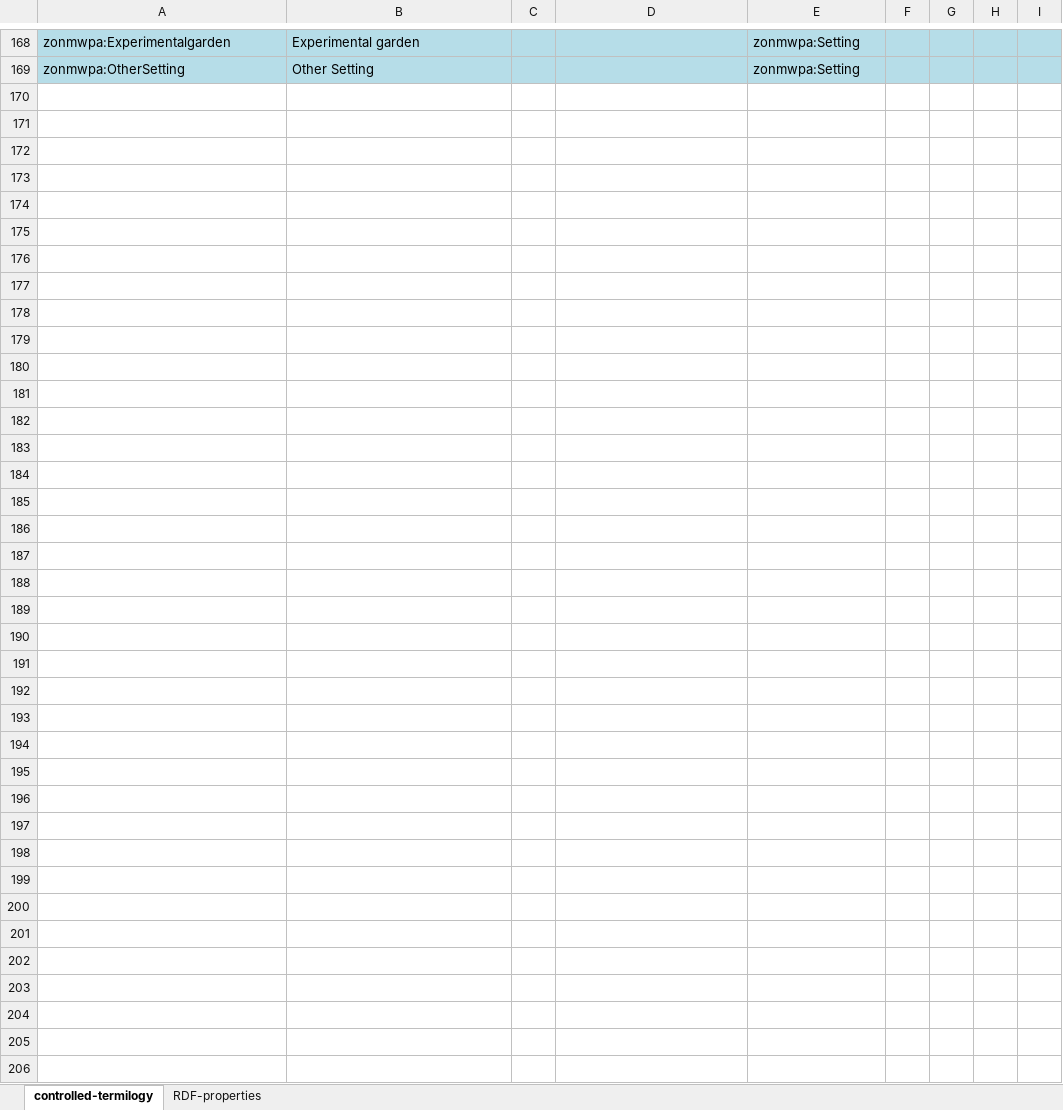
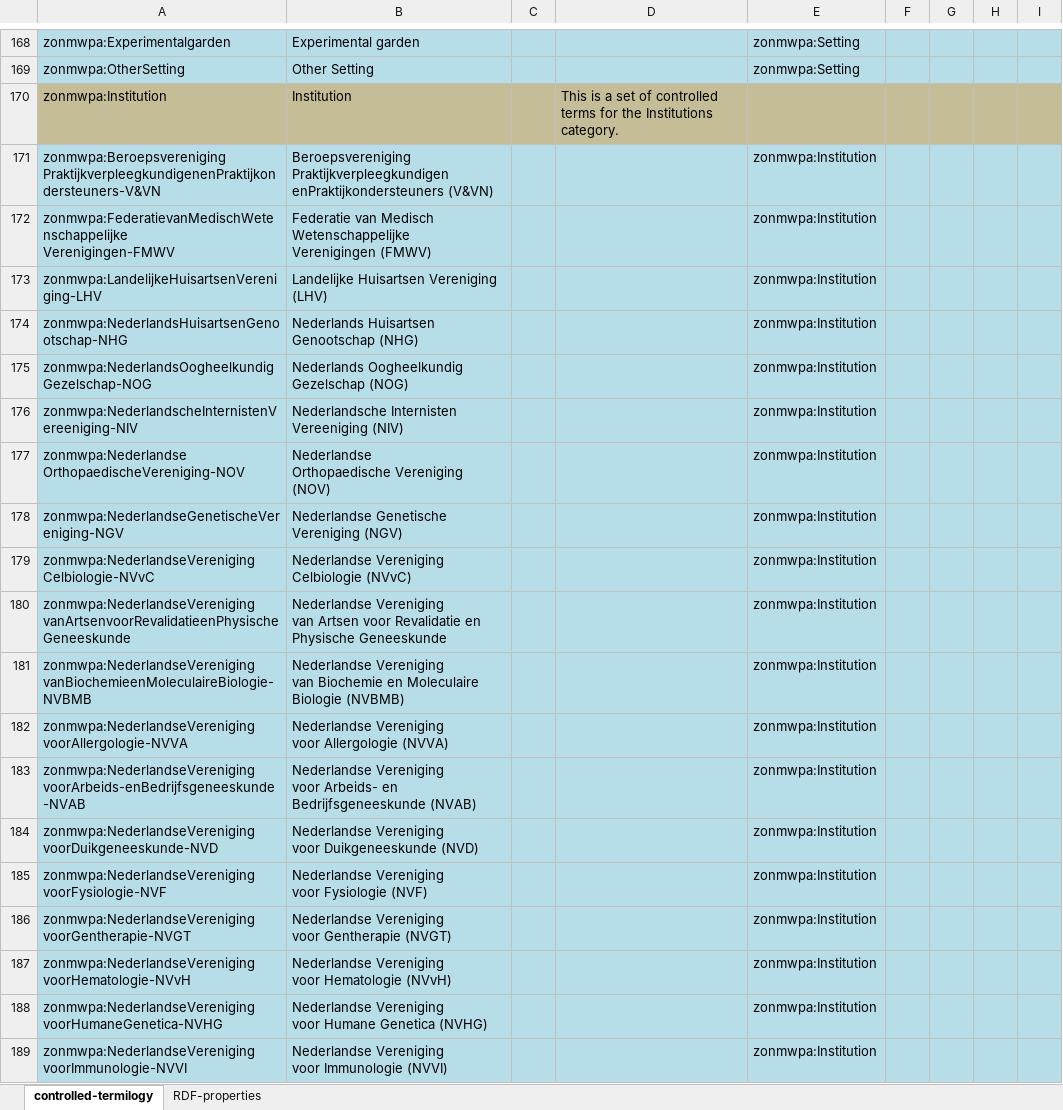
Before and after one commit to fair-data-collective/zonmw-project-admin, an Excel workbook: ontology/FDCCOVIDProjectAdminVocabularies.xlsx, sheet controlled-termilogy, drawn as a sheet; only a part is shown, gaps mark what is left out; values as stored, in another font and other column widths than the file's, no borders; ↵ is a line break in a cell; the diff covers the shown part only; the diff names each change by its address in the sheet, - before the commit and + after, or states it on an @@ line.

Commit message:
added 4 vocabularies, cleaned plurals

```diff
--- a/ontology/FDCCOVIDProjectAdminVocabularies.xlsx (sheet controlled-termilogy)
+++ b/ontology/FDCCOVIDProjectAdminVocabularies.xlsx (sheet controlled-termilogy)
+row 170: zonmwpa:Institution | Institution |  | This is a set of controlled terms for the Institutions category.
+row 171: zonmwpa:Beroepsvereniging ↵ PraktijkverpleegkundigenenPraktijkondersteuners-V&VN | Beroepsvereniging ↵ Praktijkverpleegkundigen enPraktijkondersteuners (V&VN) |  |  | zonmwpa:Institution
+row 172: zonmwpa:FederatievanMedischWetenschappelijke ↵ Verenigingen-FMWV | Federatie van Medisch Wetenschappelijke ↵ Verenigingen (FMWV) |  |  | zonmwpa:Institution
+row 173: zonmwpa:LandelijkeHuisartsenVereniging-LHV | Landelijke Huisartsen Vereniging (LHV) |  |  | zonmwpa:Institution
+row 174: zonmwpa:NederlandsHuisartsenGenootschap-NHG | Nederlands Huisartsen Genootschap (NHG) |  |  | zonmwpa:Institution
+row 175: zonmwpa:NederlandsOogheelkundigGezelschap-NOG | Nederlands Oogheelkundig Gezelschap (NOG) |  |  | zonmwpa:Institution
+row 176: zonmwpa:NederlandscheInternistenVereeniging-NIV | Nederlandsche Internisten Vereeniging (NIV) |  |  | zonmwpa:Institution
+row 177: zonmwpa:Nederlandse ↵ OrthopaedischeVereniging-NOV | Nederlandse ↵ Orthopaedische Vereniging (NOV) |  |  | zonmwpa:Institution
+row 178: zonmwpa:NederlandseGenetischeVereniging-NGV | Nederlandse Genetische Vereniging (NGV) |  |  | zonmwpa:Institution
+row 179: zonmwpa:NederlandseVereniging ↵ Celbiologie-NVvC | Nederlandse Vereniging ↵ Celbiologie (NVvC) |  |  | zonmwpa:Institution
+row 180: zonmwpa:NederlandseVereniging ↵ vanArtsenvoorRevalidatieenPhysischeGeneeskunde | Nederlandse Vereniging ↵ van Artsen voor Revalidatie en Physische Geneeskunde |  |  | zonmwpa:Institution
+row 181: zonmwpa:NederlandseVereniging ↵ vanBiochemieenMoleculaireBiologie-NVBMB | Nederlandse Vereniging ↵ van Biochemie en Moleculaire Biologie (NVBMB) |  |  | zonmwpa:Institution
+row 182: zonmwpa:NederlandseVereniging ↵ voorAllergologie-NVVA | Nederlandse Vereniging ↵ voor Allergologie (NVVA) |  |  | zonmwpa:Institution
+row 183: zonmwpa:NederlandseVereniging ↵ voorArbeids-enBedrijfsgeneeskunde-NVAB | Nederlandse Vereniging ↵ voor Arbeids- en Bedrijfsgeneeskunde (NVAB) |  |  | zonmwpa:Institution
+row 184: zonmwpa:NederlandseVereniging ↵ voorDuikgeneeskunde-NVD | Nederlandse Vereniging ↵ voor Duikgeneeskunde (NVD) |  |  | zonmwpa:Institution
+row 185: zonmwpa:NederlandseVereniging ↵ voorFysiologie-NVF | Nederlandse Vereniging ↵ voor Fysiologie (NVF) |  |  | zonmwpa:Institution
+row 186: zonmwpa:NederlandseVereniging ↵ voorGentherapie-NVGT | Nederlandse Vereniging ↵ voor Gentherapie (NVGT) |  |  | zonmwpa:Institution
+row 187: zonmwpa:NederlandseVereniging ↵ voorHematologie-NVvH | Nederlandse Vereniging ↵ voor Hematologie (NVvH) |  |  | zonmwpa:Institution
+row 188: zonmwpa:NederlandseVereniging ↵ voorHumaneGenetica-NVHG | Nederlandse Vereniging ↵ voor Humane Genetica (NVHG) |  |  | zonmwpa:Institution
+row 189: zonmwpa:NederlandseVereniging ↵ voorImmunologie-NVVI | Nederlandse Vereniging ↵ voor Immunologie (NVVI) |  |  | zonmwpa:Institution
```
Also changed, not shown: 72 added rows and 81 edited cells elsewhere in this sheet, 1 other file.
